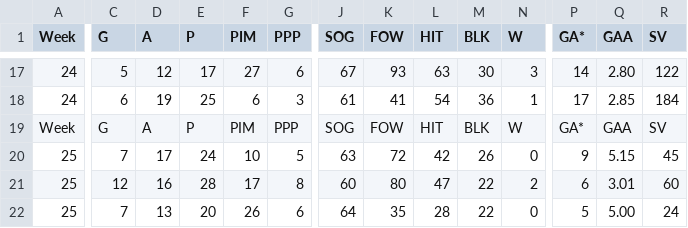
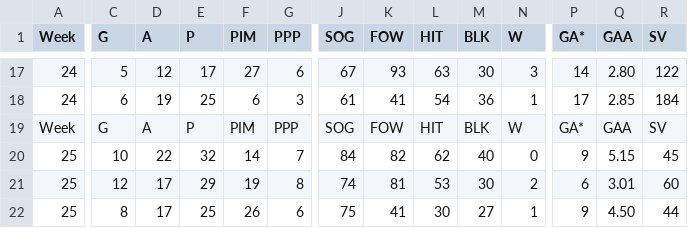
Before and after one commit to kww271/qBneK36JpdQetizHcQM7DMrCSz, a CSV file: matchups.csv, drawn as a sheet; only a part is shown, gaps mark what is left out; the diff covers the shown part only; the diff names each change by its address in the sheet, - before the commit and + after, or states it on an @@ line.

Commit message:
Updated April 06, 2024 at 06:07

```diff
--- a/matchups.csv
+++ b/matchups.csv
-C20 (G): 7
+C20 (G): 10
-D20 (A): 17
+D20 (A): 22
-E20 (P): 24
+E20 (P): 32
-F20 (PIM): 10
+F20 (PIM): 14
-G20 (PPP): 5
+G20 (PPP): 7
-J20 (SOG): 63
+J20 (SOG): 84
-K20 (FOW): 72
+K20 (FOW): 82
-L20 (HIT): 42
+L20 (HIT): 62
-M20 (BLK): 26
+M20 (BLK): 40
-D21 (A): 16
+D21 (A): 17
-E21 (P): 28
+E21 (P): 29
-F21 (PIM): 17
+F21 (PIM): 19
-J21 (SOG): 60
+J21 (SOG): 74
-K21 (FOW): 80
+K21 (FOW): 81
-L21 (HIT): 47
+L21 (HIT): 53
-M21 (BLK): 22
+M21 (BLK): 30
-C22 (G): 7
+C22 (G): 8
-D22 (A): 13
+D22 (A): 17
-E22 (P): 20
+E22 (P): 25
-J22 (SOG): 64
+J22 (SOG): 75
-K22 (FOW): 35
+K22 (FOW): 41
-L22 (HIT): 28
+L22 (HIT): 30
-M22 (BLK): 22
+M22 (BLK): 27
-N22 (W): 0
+N22 (W): 1
-P22 (GA*): 5
+P22 (GA*): 9
-Q22 (GAA): 5.00
+Q22 (GAA): 4.50
-R22 (SV): 24
+R22 (SV): 44
```
Also changed, not shown: 1 added row, 1 removed row and 35 edited cells elsewhere in this file.
